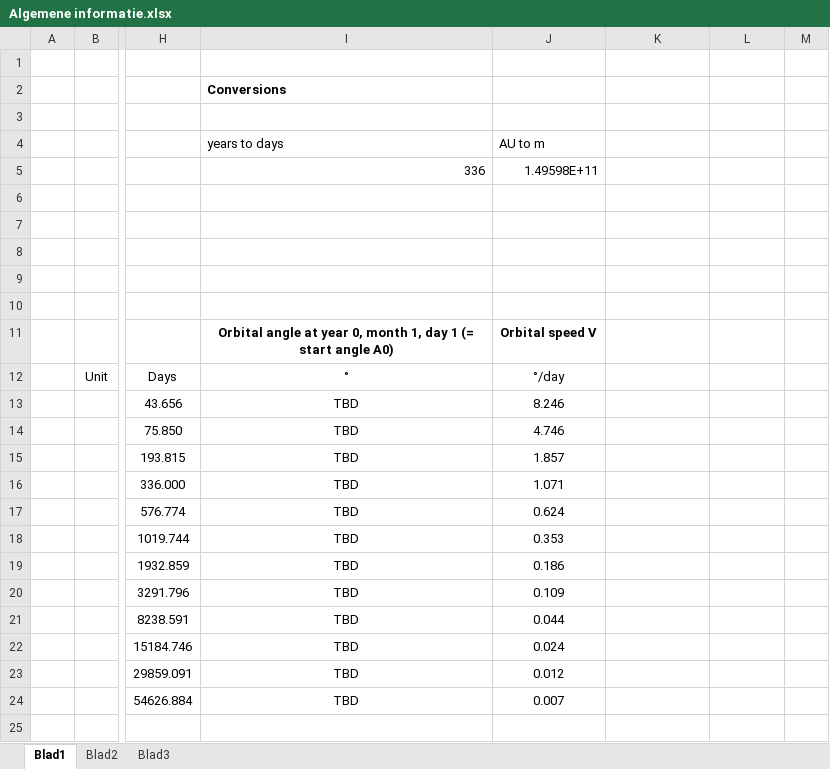
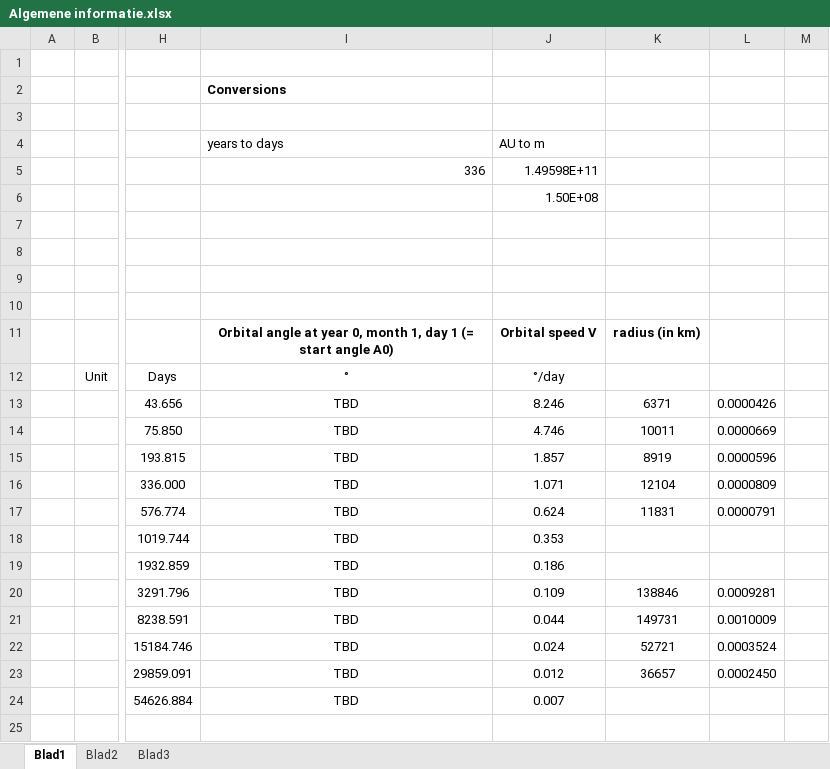
Before and after one commit to Valthek/SystemSimulator, an Excel workbook: data/Algemene informatie.xlsx, sheet Blad1, drawn as a sheet; only a part is shown, gaps mark what is left out; values as stored, in another font and other column widths than the file's, no borders; the diff names each change by its address in the sheet, - before the commit and + after, or states it on an @@ line.

```diff
--- a/data/Algemene informatie.xlsx (sheet Blad1)
+++ b/data/Algemene informatie.xlsx (sheet Blad1)
-J6: (empty)
+J6: 1.50E+08
-K11: (empty)
+K11: radius (in km)
-K13: (empty)
+K13: 6371
-L13: (empty)
+L13: 0.0000426
-K14: (empty)
+K14: 10011
-L14: (empty)
+L14: 0.0000669
-K15: (empty)
+K15: 8919
-L15: (empty)
+L15: 0.0000596
-K16: (empty)
+K16: 12104
-L16: (empty)
+L16: 0.0000809
-K17: (empty)
+K17: 11831
-L17: (empty)
+L17: 0.0000791
-K20: (empty)
+K20: 138846
-L20: (empty)
+L20: 0.0009281
-K21: (empty)
+K21: 149731
-L21: (empty)
+L21: 0.0010009
-K22: (empty)
+K22: 52721
-L22: (empty)
+L22: 0.0003524
-K23: (empty)
+K23: 36657
-L23: (empty)
+L23: 0.0002450
```
Also changed, not shown: 26 other files.
